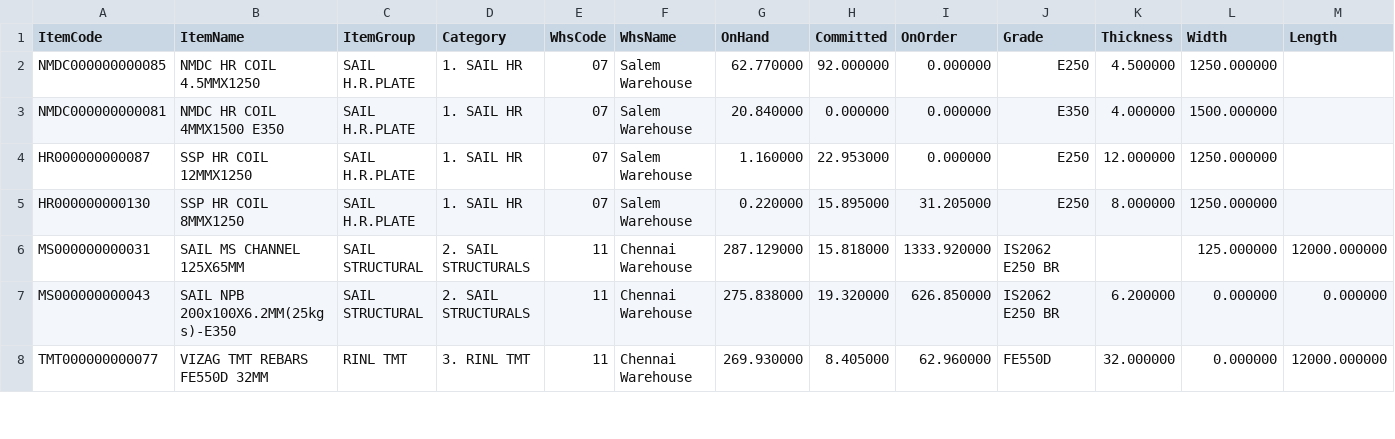
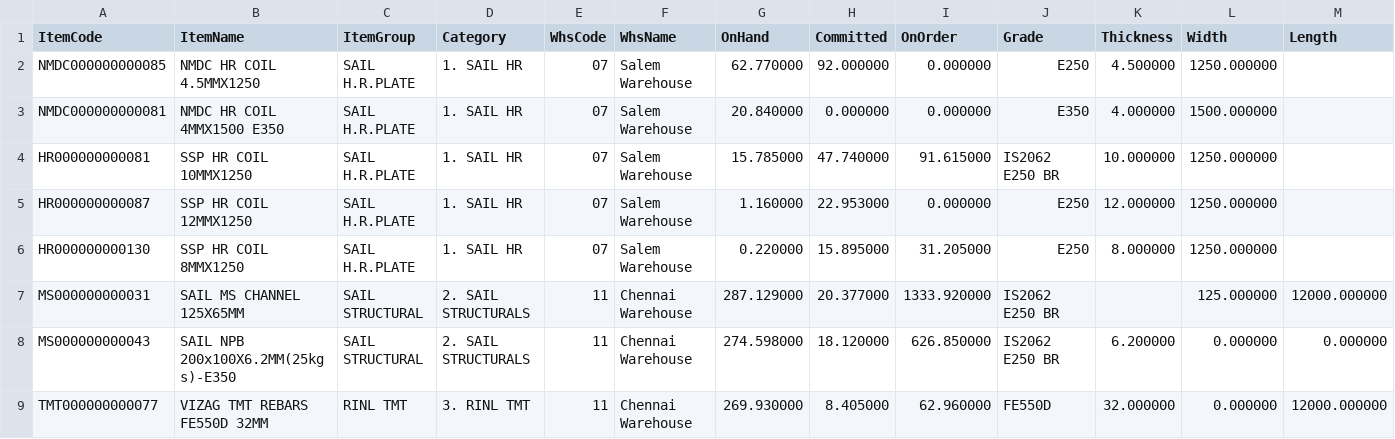
Before and after one commit to BSC23609/bsc-stock-data, a CSV file: mis_stock.csv, drawn as a sheet; only a part is shown; the diff covers the shown part only.

Commit message:
stock refresh 2026-09-30 16:45

```diff
--- a/mis_stock.csv
+++ b/mis_stock.csv
@@ -3,6 +3,7 @@ NMDC000000000085,NMDC HR COIL 4.5MMX1250,SAIL H.R.PLATE,1. SAIL HR,07,Salem Ware
 NMDC000000000081,NMDC HR COIL 4MMX1500 E350,SAIL H.R.PLATE,1. SAIL HR,07,Salem Warehouse,20.840000,0.000000,0.000000,E350,4.000000,1500.000000,
+HR000000000081,SSP HR COIL 10MMX1250,SAIL H.R.PLATE,1. SAIL HR,07,Salem Warehouse,15.785000,47.740000,91.615000,IS2062 E250 BR,10.000000,1250.000000,
 HR000000000087,SSP HR COIL 12MMX1250,SAIL H.R.PLATE,1. SAIL HR,07,Salem Warehouse,1.160000,22.953000,0.000000,E250,12.000000,1250.000000,
 HR000000000130,SSP HR COIL 8MMX1250,SAIL H.R.PLATE,1. SAIL HR,07,Salem Warehouse,0.220000,15.895000,31.205000,E250,8.000000,1250.000000,
-MS000000000031,SAIL MS CHANNEL 125X65MM,SAIL STRUCTURAL,2. SAIL STRUCTURALS,11,Chennai Warehouse,287.129000,15.818000,1333.920000,IS2062 E250 BR,,125.000000,12000.000000
-MS000000000043,SAIL NPB 200x100X6.2MM(25kgs)-E350,SAIL STRUCTURAL,2. SAIL STRUCTURALS,11,Chennai Warehouse,275.838000,19.320000,626.850000,IS2062 E250 BR,6.200000,0.000000,0.000000
+MS000000000031,SAIL MS CHANNEL 125X65MM,SAIL STRUCTURAL,2. SAIL STRUCTURALS,11,Chennai Warehouse,287.129000,20.377000,1333.920000,IS2062 E250 BR,,125.000000,12000.000000
+MS000000000043,SAIL NPB 200x100X6.2MM(25kgs)-E350,SAIL STRUCTURAL,2. SAIL STRUCTURALS,11,Chennai Warehouse,274.598000,18.120000,626.850000,IS2062 E250 BR,6.200000,0.000000,0.000000
 TMT000000000077,VIZAG TMT REBARS FE550D 32MM,RINL TMT,3. RINL TMT,11,Chennai Warehouse,269.930000,8.405000,62.960000,FE550D,32.000000,0.000000,12000.000000
```
Also changed, not shown: 4 added rows, 4 removed rows and 13 edited cells elsewhere in this file, plates.csv, 3 other files.
